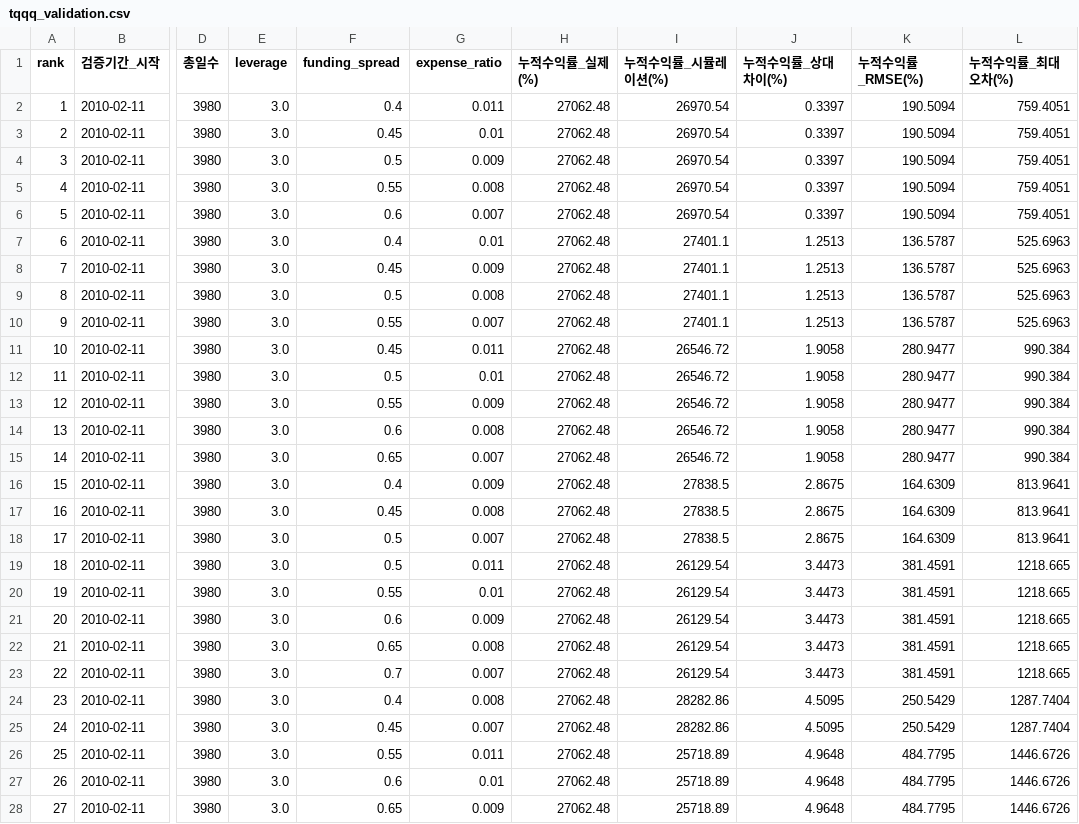
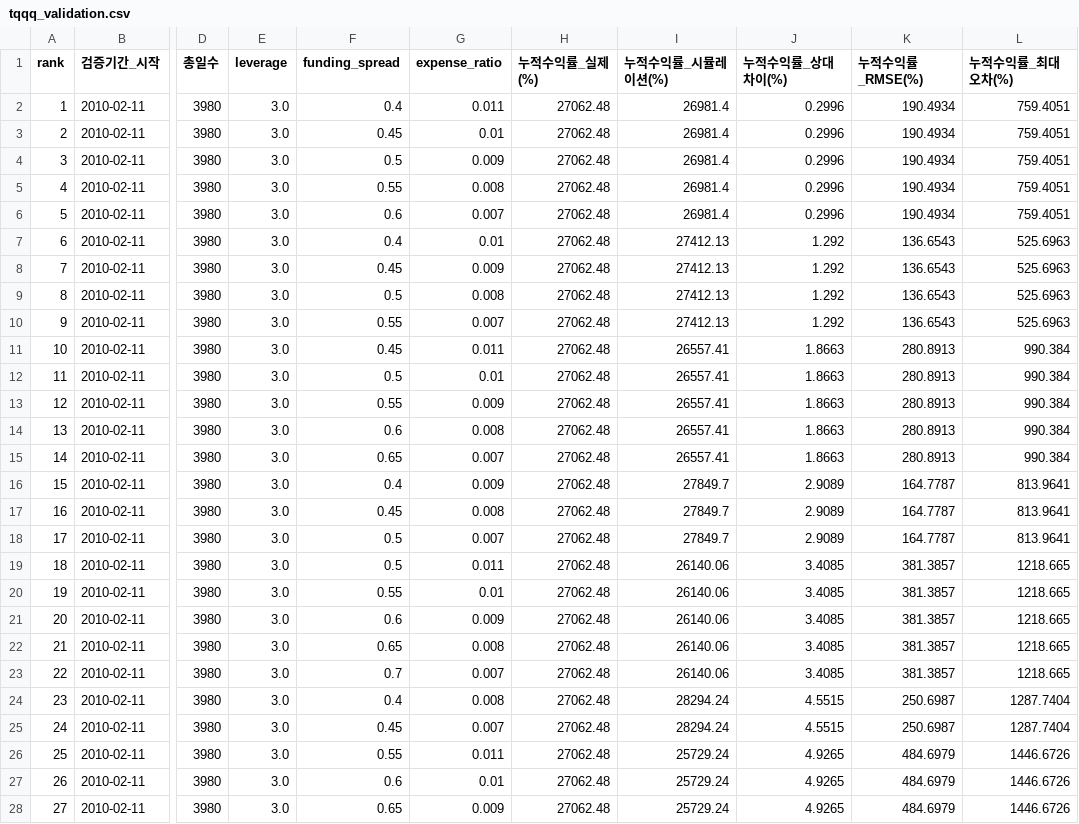
Before and after one commit to ingbeen/quant, a CSV file: results/tqqq_validation.csv, drawn as a sheet; only a part is shown, gaps mark what is left out; the diff covers the shown part only; the diff names each change by its address in the sheet, - before the commit and + after, or states it on an @@ line.

```diff
--- a/results/tqqq_validation.csv
+++ b/results/tqqq_validation.csv
-I2:I6 (누적수익률_시뮬레이션(%)): 26970.54
+I2:I6 (누적수익률_시뮬레이션(%)): 26981.4
-J2:J6 (누적수익률_상대차이(%)): 0.3397
+J2:J6 (누적수익률_상대차이(%)): 0.2996
-K2:K6 (누적수익률_RMSE(%)): 190.5094
+K2:K6 (누적수익률_RMSE(%)): 190.4934
-I7:I10 (누적수익률_시뮬레이션(%)): 27401.1
+I7:I10 (누적수익률_시뮬레이션(%)): 27412.13
-J7:J10 (누적수익률_상대차이(%)): 1.2513
+J7:J10 (누적수익률_상대차이(%)): 1.292
-K7:K10 (누적수익률_RMSE(%)): 136.5787
+K7:K10 (누적수익률_RMSE(%)): 136.6543
-I11:I15 (누적수익률_시뮬레이션(%)): 26546.72
+I11:I15 (누적수익률_시뮬레이션(%)): 26557.41
-J11:J15 (누적수익률_상대차이(%)): 1.9058
+J11:J15 (누적수익률_상대차이(%)): 1.8663
-K11:K15 (누적수익률_RMSE(%)): 280.9477
+K11:K15 (누적수익률_RMSE(%)): 280.8913
-I16:I18 (누적수익률_시뮬레이션(%)): 27838.5
+I16:I18 (누적수익률_시뮬레이션(%)): 27849.7
-J16:J18 (누적수익률_상대차이(%)): 2.8675
+J16:J18 (누적수익률_상대차이(%)): 2.9089
-K16:K18 (누적수익률_RMSE(%)): 164.6309
+K16:K18 (누적수익률_RMSE(%)): 164.7787
-I19:I23 (누적수익률_시뮬레이션(%)): 26129.54
+I19:I23 (누적수익률_시뮬레이션(%)): 26140.06
-J19:J23 (누적수익률_상대차이(%)): 3.4473
+J19:J23 (누적수익률_상대차이(%)): 3.4085
-K19:K23 (누적수익률_RMSE(%)): 381.4591
+K19:K23 (누적수익률_RMSE(%)): 381.3857
-I24:I25 (누적수익률_시뮬레이션(%)): 28282.86
+I24:I25 (누적수익률_시뮬레이션(%)): 28294.24
-J24:J25 (누적수익률_상대차이(%)): 4.5095
+J24:J25 (누적수익률_상대차이(%)): 4.5515
-K24:K25 (누적수익률_RMSE(%)): 250.5429
+K24:K25 (누적수익률_RMSE(%)): 250.6987
-I26:I28 (누적수익률_시뮬레이션(%)): 25718.89
+I26:I28 (누적수익률_시뮬레이션(%)): 25729.24
-J26:J28 (누적수익률_상대차이(%)): 4.9648
+J26:J28 (누적수익률_상대차이(%)): 4.9265
-K26:K28 (누적수익률_RMSE(%)): 484.7795
+K26:K28 (누적수익률_RMSE(%)): 484.6979
```
Also changed, not shown: 69 edited cells elsewhere in this file, 3 other files.
